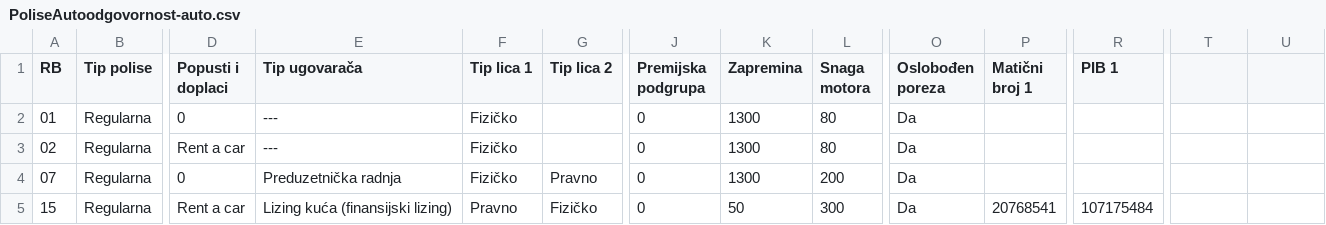
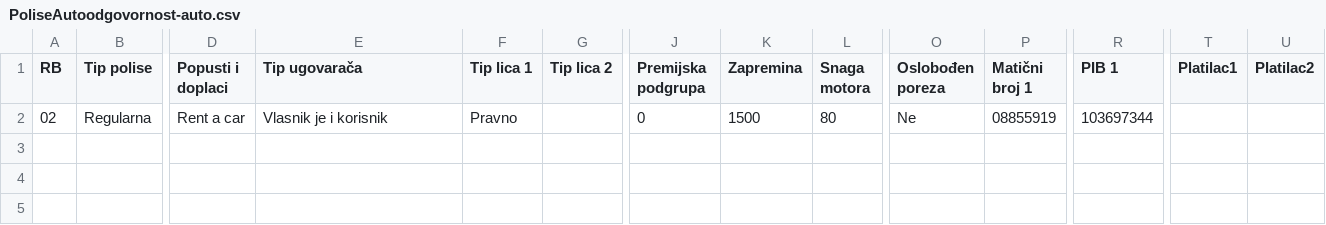
Before and after one commit to bogaman/_Testovi, a CSV file: AMSOsiguranje/Razvoj/Podaci/UlazniPodaci/PoliseAutoodgovornost-auto.csv, drawn as a sheet; only a part is shown, gaps mark what is left out; removed rows and columns are numbered as before the commit, all else as after; rows hold the shown columns only; the diff names each change by its address in the sheet, - before the commit and + after, or states it on an @@ line.

```diff
--- a/AMSOsiguranje/Razvoj/Podaci/UlazniPodaci/PoliseAutoodgovornost-auto.csv
+++ b/AMSOsiguranje/Razvoj/Podaci/UlazniPodaci/PoliseAutoodgovornost-auto.csv
-T1: (empty)
+T1: Platilac1
-U1: (empty)
+U1: Platilac2
-row 2: 01 | Regularna | 0 | --- | Fizičko |  | 0 | 1300 | 80 | Da
-E2 (Tip ugovarača): ---
+E2 (Tip ugovarača): Vlasnik je i korisnik
-F2 (Tip lica 1): Fizičko
+F2 (Tip lica 1): Pravno
-K2 (Zapremina): 1300
+K2 (Zapremina): 1500
-O2 (Oslobođen poreza): Da
+O2 (Oslobođen poreza): Ne
-P2 (Matični broj 1): (empty)
+P2 (Matični broj 1): 08855919
-R2 (PIB 1): (empty)
+R2 (PIB 1): 103697344
-row 4: 07 | Regularna | 0 | Preduzetnička radnja | Fizičko | Pravno | 0 | 1300 | 200 | Da
-row 5: 15 | Regularna | Rent a car | Lizing kuća (finansijski lizing) | Pravno | Fizičko | 0 | 50 | 300 | Da | 20768541 | 107175484
```
Also changed, not shown: 2 other files.
